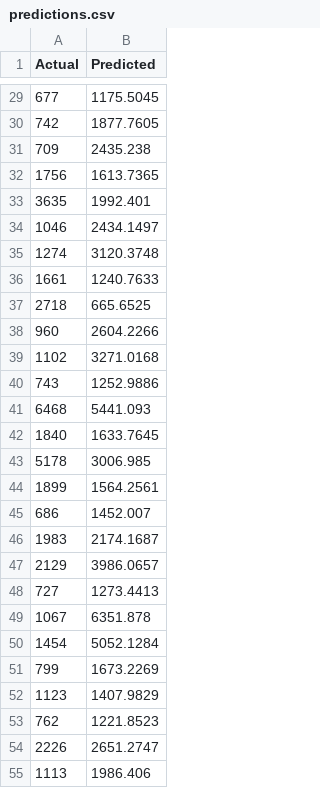
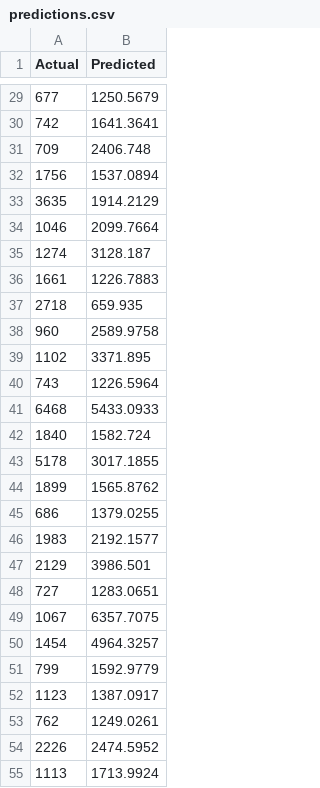
Before and after one commit to cur8tor/tmartzDS, a CSV file: Output/ReOrdersOnly/predictions.csv, drawn as a sheet; only a part is shown, gaps mark what is left out; the diff covers the shown part only.

```diff
--- a/Output/ReOrdersOnly/predictions.csv
+++ b/Output/ReOrdersOnly/predictions.csv
@@ -29,27 +29,27 @@ Actual,Predicted
-677,1175.5045
-742,1877.7605
-709,2435.238
-1756,1613.7365
-3635,1992.401
-1046,2434.1497
-1274,3120.3748
-1661,1240.7633
-2718,665.6525
-960,2604.2266
-1102,3271.0168
-743,1252.9886
-6468,5441.093
-1840,1633.7645
-5178,3006.985
-1899,1564.2561
-686,1452.007
-1983,2174.1687
-2129,3986.0657
-727,1273.4413
-1067,6351.878
-1454,5052.1284
-799,1673.2269
-1123,1407.9829
-762,1221.8523
-2226,2651.2747
-1113,1986.406
+677,1250.5679
+742,1641.3641
+709,2406.748
+1756,1537.0894
+3635,1914.2129
+1046,2099.7664
+1274,3128.187
+1661,1226.7883
+2718,659.935
+960,2589.9758
+1102,3371.895
+743,1226.5964
+6468,5433.0933
+1840,1582.724
+5178,3017.1855
+1899,1565.8762
+686,1379.0255
+1983,2192.1577
+2129,3986.501
+727,1283.0651
+1067,6357.7075
+1454,4964.3257
+799,1592.9779
+1123,1387.0917
+762,1249.0261
+2226,2474.5952
+1113,1713.9924
```
Also changed, not shown: 173 edited cells elsewhere in this file, Output/ReOrdersOnly/3ProductsNew.csv, Output/feature_importance.csv, 6 other files.
